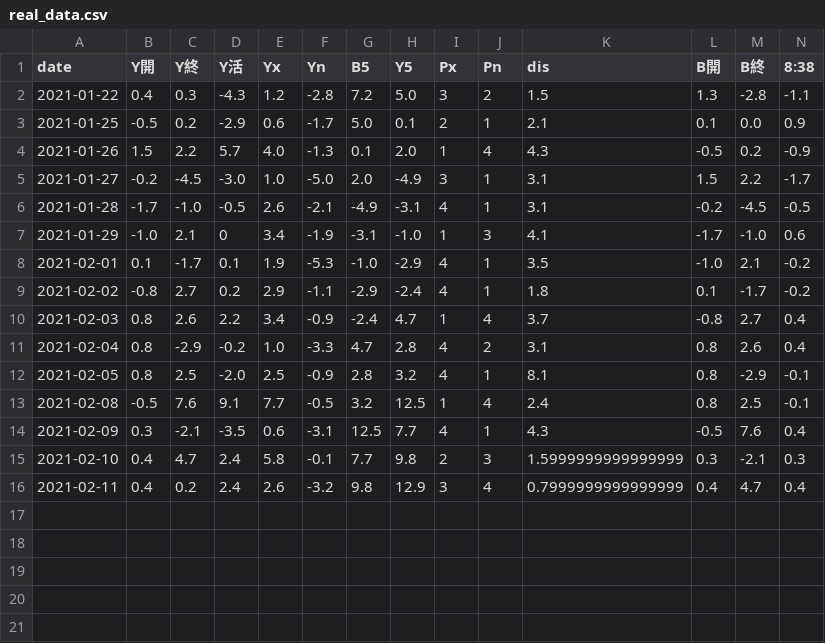
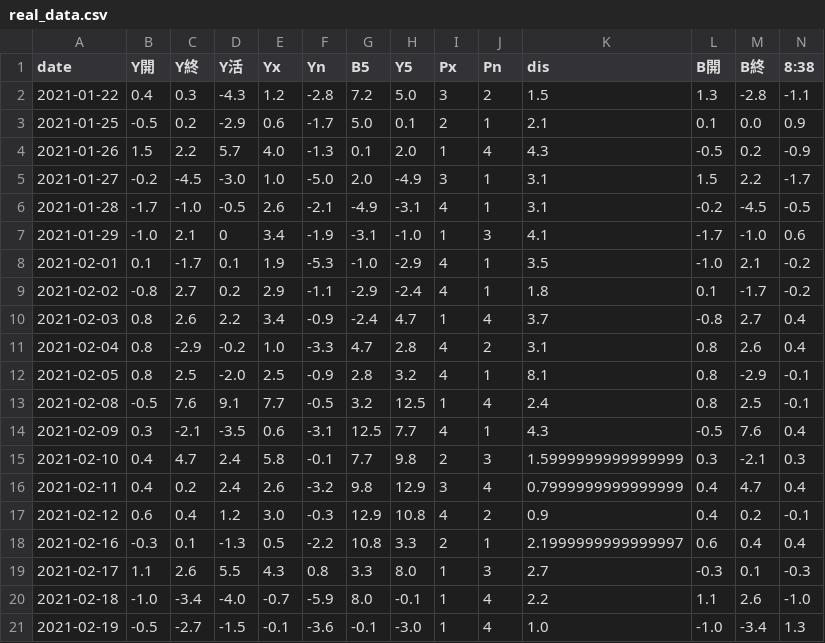
Before and after one commit to temt-ceo/work, a CSV file: public_html/cgi-bin/saved_data/real_data.csv, drawn as a sheet; only a part is shown; rows hold the shown columns only; the diff names each change by its address in the sheet, - before the commit and + after, or states it on an @@ line.

```diff
--- a/public_html/cgi-bin/saved_data/real_data.csv
+++ b/public_html/cgi-bin/saved_data/real_data.csv
+row 17: 2021-02-12 | 0.6 | 0.4 | 1.2 | 3.0 | -0.3 | 12.9 | 10.8 | 4 | 2 | 0.9 | 0.4 | 0.2 | -0.1
+row 18: 2021-02-16 | -0.3 | 0.1 | -1.3 | 0.5 | -2.2 | 10.8 | 3.3 | 2 | 1 | 2.1999999999999997 | 0.6 | 0.4 | 0.4
+row 19: 2021-02-17 | 1.1 | 2.6 | 5.5 | 4.3 | 0.8 | 3.3 | 8.0 | 1 | 3 | 2.7 | -0.3 | 0.1 | -0.3
+row 20: 2021-02-18 | -1.0 | -3.4 | -4.0 | -0.7 | -5.9 | 8.0 | -0.1 | 1 | 4 | 2.2 | 1.1 | 2.6 | -1.0
+row 21: 2021-02-19 | -0.5 | -2.7 | -1.5 | -0.1 | -3.6 | -0.1 | -3.0 | 1 | 4 | 1.0 | -1.0 | -3.4 | 1.3
```
Also changed, not shown: public_html/cgi-bin/saved_data/backup/stats_zm.csv, public_html/cgi-bin/saved_data/stats_zm.csv, 4 other files.
